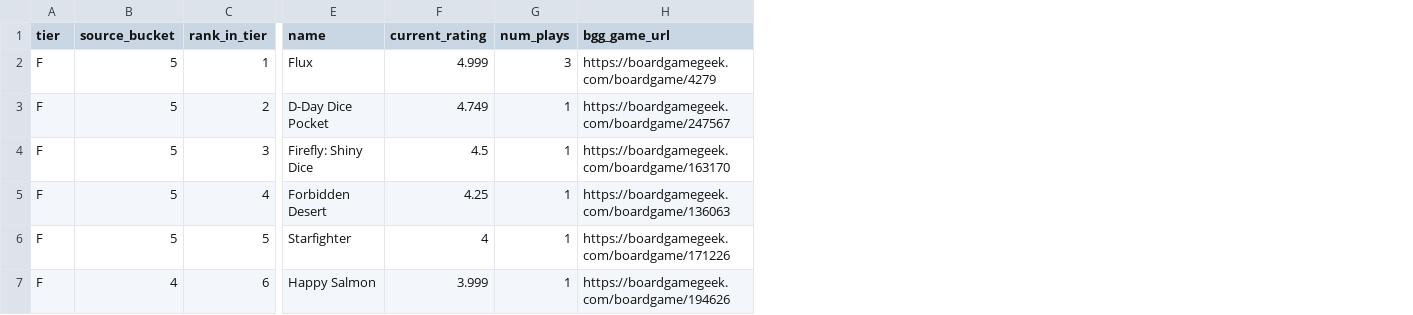
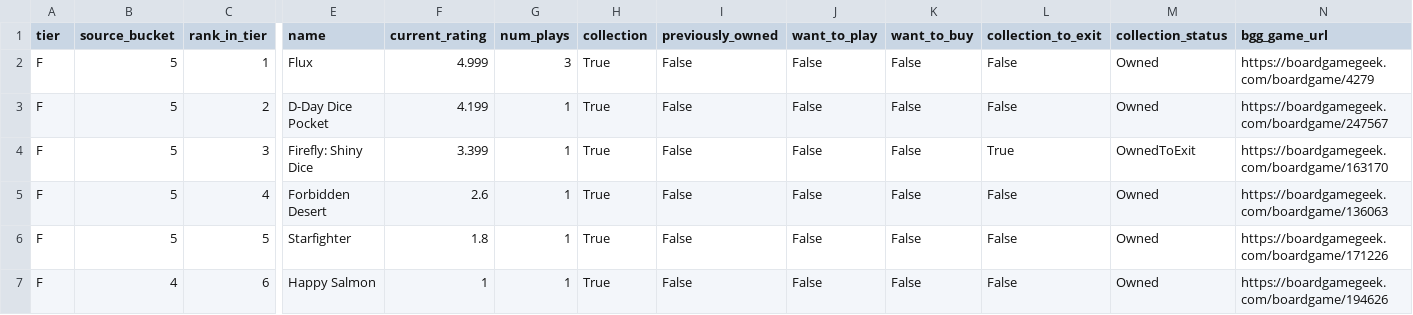
Before and after one commit to MrHinsh/board-games, a CSV file: data/publish/ranking/tier-F-ranking.csv, drawn as a sheet; only a part is shown, gaps mark what is left out; the diff names each change by its address in the sheet, - before the commit and + after, or states it on an @@ line.

```diff
--- a/data/publish/ranking/tier-F-ranking.csv
+++ b/data/publish/ranking/tier-F-ranking.csv
+column H (collection), rows 2-7: all True
+column I (previously_owned), rows 2-7: all False
+column J (want_to_play), rows 2-7: all False
+column K (want_to_buy), rows 2-7: all False
+column L (collection_to_exit), rows 2-7: False | False | True | False | False | False
+column M (collection_status), rows 2-7: Owned | Owned | OwnedToExit | Owned | Owned | Owned
-F3 (current_rating): 4.749
+F3 (current_rating): 4.199
-F4 (current_rating): 4.5
+F4 (current_rating): 3.399
-F5 (current_rating): 4.25
+F5 (current_rating): 2.6
-F6 (current_rating): 4
+F6 (current_rating): 1.8
-F7 (current_rating): 3.999
+F7 (current_rating): 1
```
Also changed, not shown: data/publish/ranking/tier-A-ranking.csv, data/publish/ranking/tier-B-ranking.csv, 22 other files.
